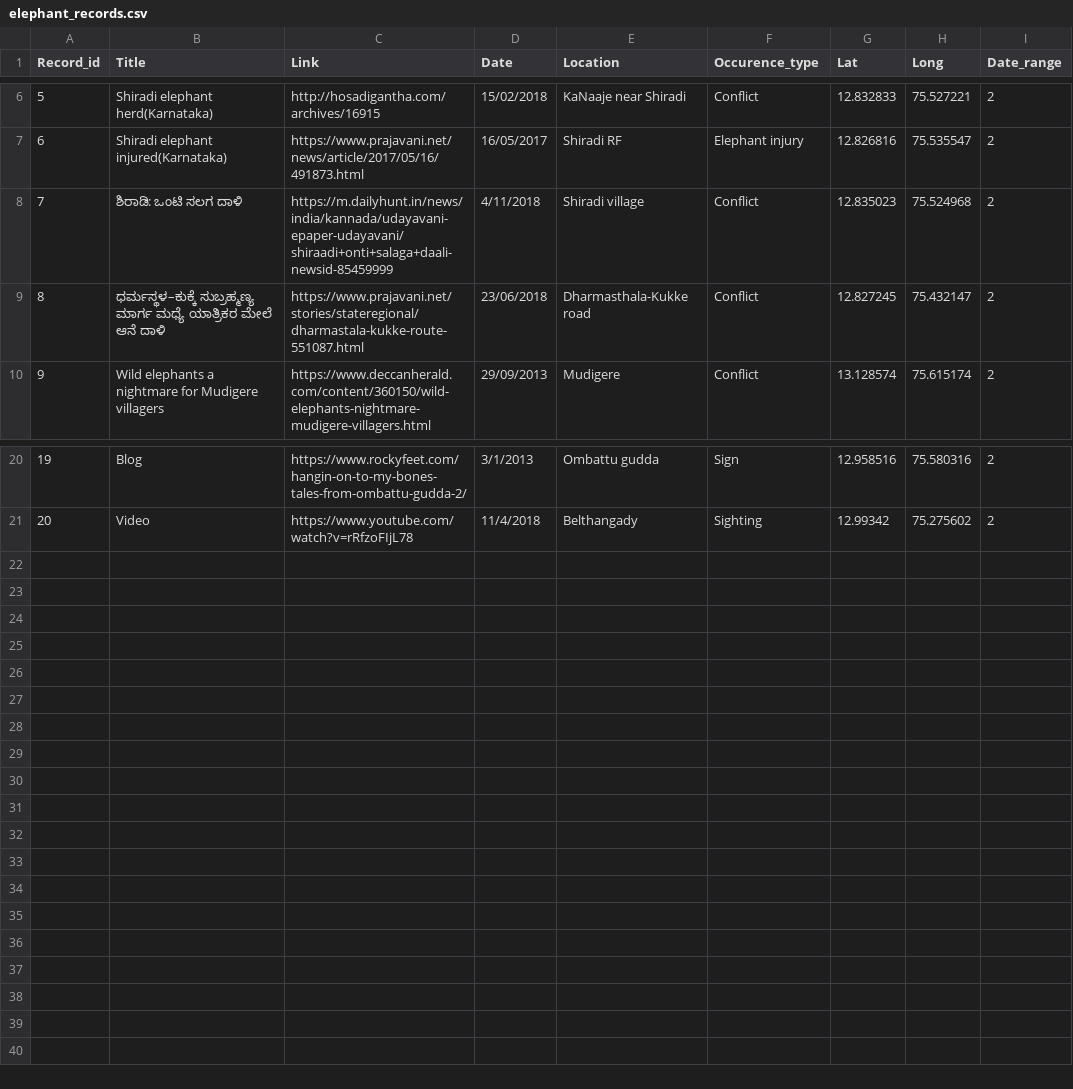
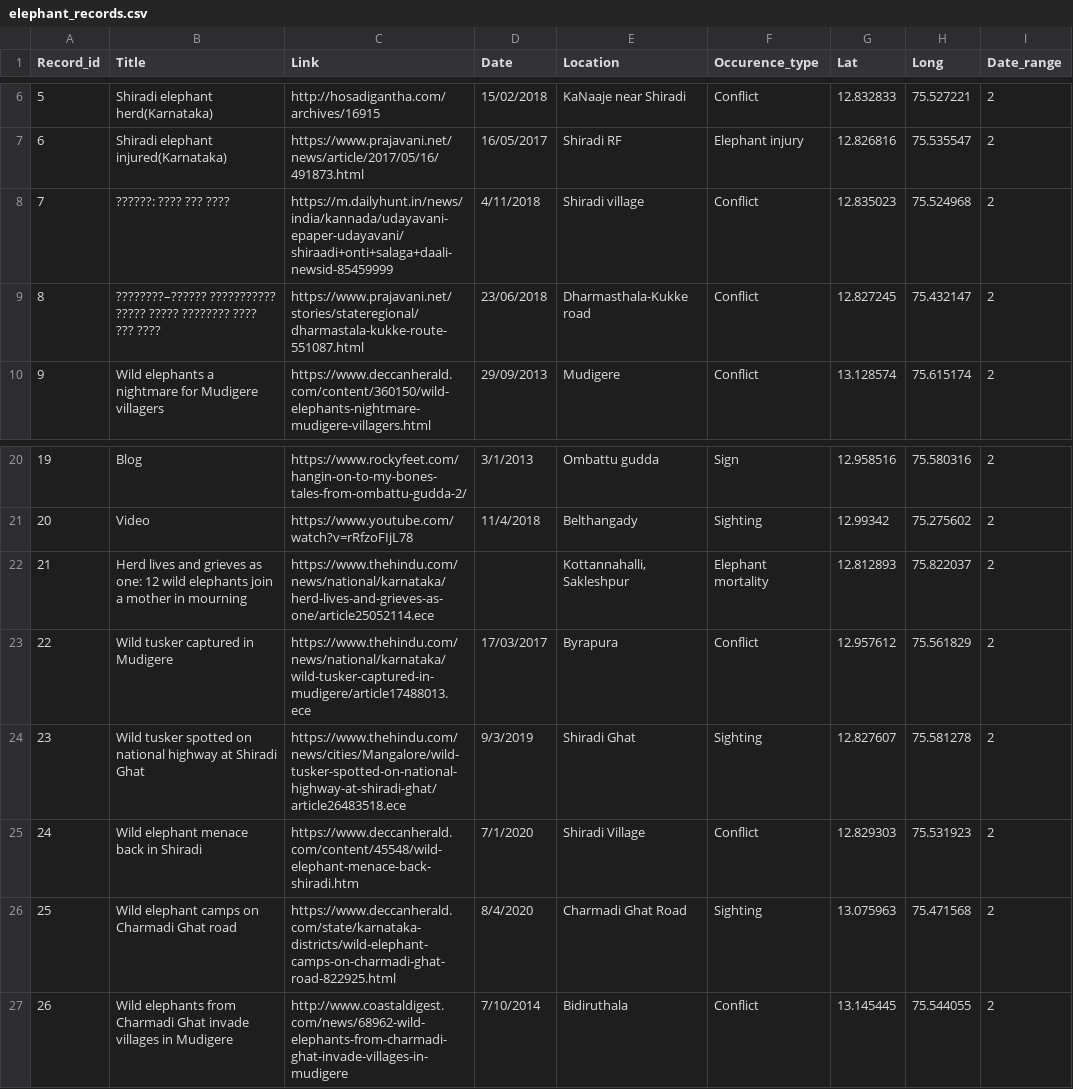
Before and after one commit to VwakeM/elephant_occurence, a CSV file: elephant_records.csv, drawn as a sheet; only a part is shown, gaps mark what is left out; the diff names each change by its address in the sheet, - before the commit and + after, or states it on an @@ line.

```diff
--- a/elephant_records.csv
+++ b/elephant_records.csv
-B8 (Title): ಶಿರಾಡಿ: ಒಂಟಿ ಸಲಗ ದಾಳಿ
+B8 (Title): ??????: ???? ??? ????
-B9 (Title): ಧರ್ಮಸ್ಥಳ–ಕುಕ್ಕೆ ಸುಬ್ರಹ್ಮಣ್ಯ ಮಾರ್ಗ ಮಧ್ಯೆ ಯಾತ್ರಿಕರ ಮೇಲೆ ಆನೆ ದಾಳಿ
+B9 (Title): ????????–?????? ??????????? ????? ????? ???????? ???? ??? ????
+row 22: 21 | Herd lives and grieves as one: 12 wild elephants join a mother in mourning | https://www.thehindu.com/news/national/karnataka/herd-lives-and-grieves-as-one/article25052114.ece |  | Kottannahalli, Sakleshpur | Elephant mortality | 12.812893 | 75.822037 | 2
+row 23: 22 | Wild tusker captured in Mudigere | https://www.thehindu.com/news/national/karnataka/wild-tusker-captured-in-mudigere/article17488013.ece | 17/03/2017 | Byrapura | Conflict | 12.957612 | 75.561829 | 2
+row 24: 23 | Wild tusker spotted on national highway at Shiradi Ghat | https://www.thehindu.com/news/cities/Mangalore/wild-tusker-spotted-on-national-highway-at-shiradi-ghat/article26483518.ece | 9/3/2019 | Shiradi Ghat | Sighting | 12.827607 | 75.581278 | 2
+row 25: 24 | Wild elephant menace back in Shiradi | https://www.deccanherald.com/content/45548/wild-elephant-menace-back-shiradi.htm | 7/1/2020 | Shiradi Village | Conflict | 12.829303 | 75.531923 | 2
+row 26: 25 | Wild elephant camps on Charmadi Ghat road | https://www.deccanherald.com/state/karnataka-districts/wild-elephant-camps-on-charmadi-ghat-road-822925.html | 8/4/2020 | Charmadi Ghat Road | Sighting | 13.075963 | 75.471568 | 2
+row 27: 26 | Wild elephants from Charmadi Ghat invade villages in Mudigere | http://www.coastaldigest.com/news/68962-wild-elephants-from-charmadi-ghat-invade-villages-in-mudigere | 7/10/2014 | Bidiruthala | Conflict | 13.145445 | 75.544055 | 2
```
Also changed, not shown: 1 other file.
